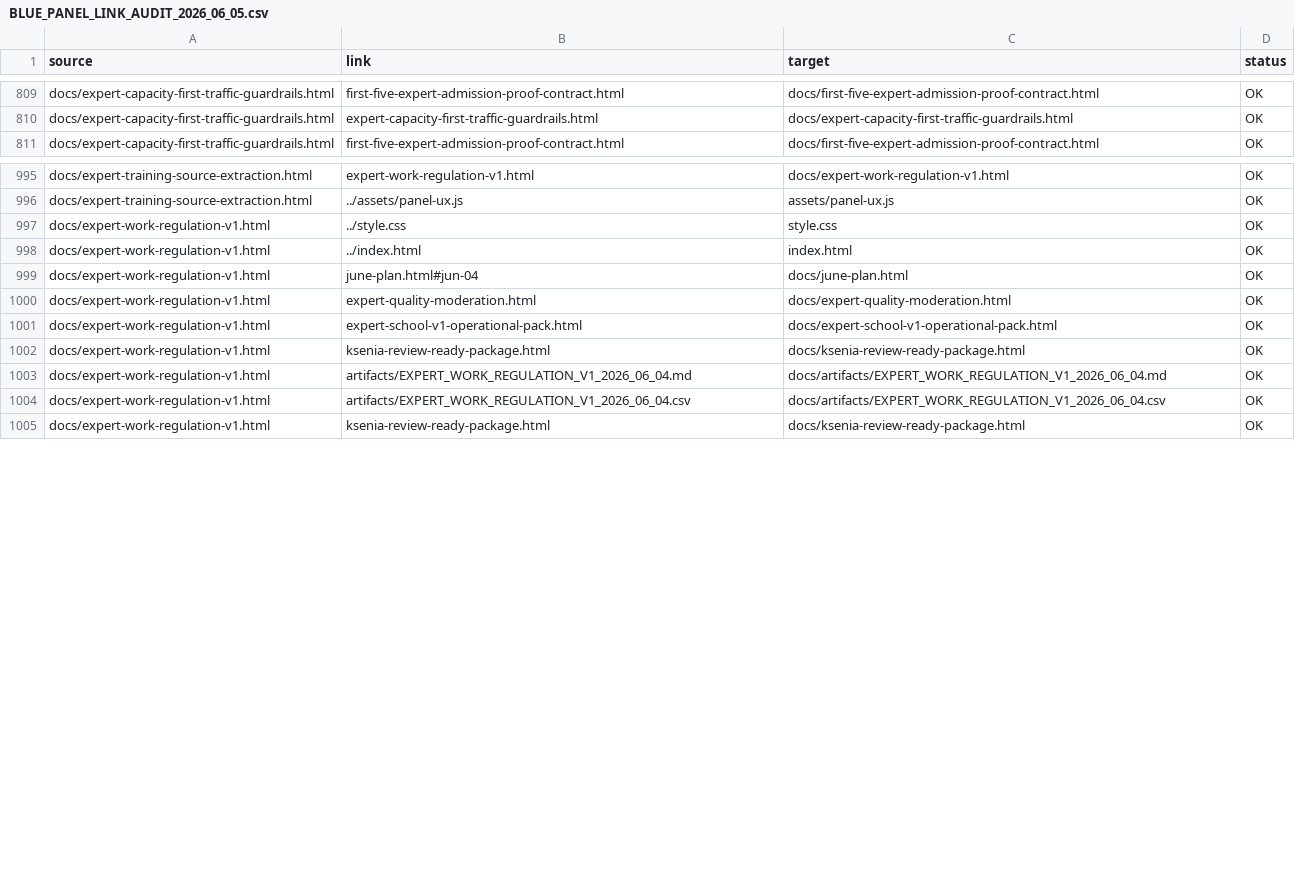
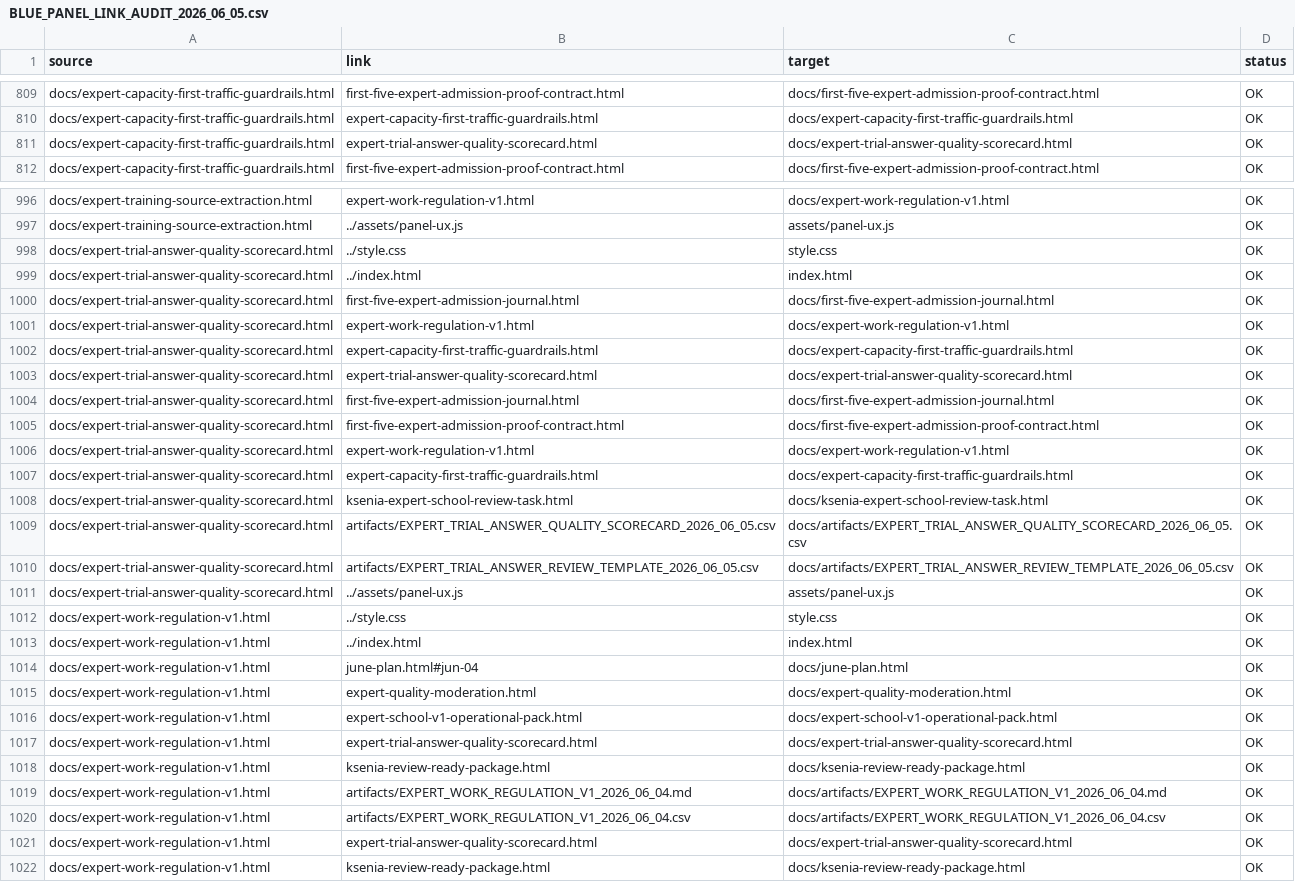
Before and after one commit to cutthreat/confideline, a CSV file: web/blue-panel/docs/artifacts/BLUE_PANEL_LINK_AUDIT_2026_06_05.csv, drawn as a sheet; only a part is shown, gaps mark what is left out; the diff covers the shown part only.

Commit message:
Add expert trial answer scorecard

```diff
--- a/web/blue-panel/docs/artifacts/BLUE_PANEL_LINK_AUDIT_2026_06_05.csv
+++ b/web/blue-panel/docs/artifacts/BLUE_PANEL_LINK_AUDIT_2026_06_05.csv
@@ -810,2 +810,3 @@
 "docs/expert-capacity-first-traffic-guardrails.html","expert-capacity-first-traffic-guardrails.html","docs/expert-capacity-first-traffic-guardrails.html","OK"
+"docs/expert-capacity-first-traffic-guardrails.html","expert-trial-answer-quality-scorecard.html","docs/expert-trial-answer-quality-scorecard.html","OK"
 "docs/expert-capacity-first-traffic-guardrails.html","first-five-expert-admission-proof-contract.html","docs/first-five-expert-admission-proof-contract.html","OK"
@@ -996,2 +997,16 @@
 "docs/expert-training-source-extraction.html","../assets/panel-ux.js","assets/panel-ux.js","OK"
+"docs/expert-trial-answer-quality-scorecard.html","../style.css","style.css","OK"
+"docs/expert-trial-answer-quality-scorecard.html","../index.html","index.html","OK"
+"docs/expert-trial-answer-quality-scorecard.html","first-five-expert-admission-journal.html","docs/first-five-expert-admission-journal.html","OK"
+"docs/expert-trial-answer-quality-scorecard.html","expert-work-regulation-v1.html","docs/expert-work-regulation-v1.html","OK"
+"docs/expert-trial-answer-quality-scorecard.html","expert-capacity-first-traffic-guardrails.html","docs/expert-capacity-first-traffic-guardrails.html","OK"
+"docs/expert-trial-answer-quality-scorecard.html","expert-trial-answer-quality-scorecard.html","docs/expert-trial-answer-quality-scorecard.html","OK"
+"docs/expert-trial-answer-quality-scorecard.html","first-five-expert-admission-journal.html","docs/first-five-expert-admission-journal.html","OK"
+"docs/expert-trial-answer-quality-scorecard.html","first-five-expert-admission-proof-contract.html","docs/first-five-expert-admission-proof-contract.html","OK"
+"docs/expert-trial-answer-quality-scorecard.html","expert-work-regulation-v1.html","docs/expert-work-regulation-v1.html","OK"
+"docs/expert-trial-answer-quality-scorecard.html","expert-capacity-first-traffic-guardrails.html","docs/expert-capacity-first-traffic-guardrails.html","OK"
+"docs/expert-trial-answer-quality-scorecard.html","ksenia-expert-school-review-task.html","docs/ksenia-expert-school-review-task.html","OK"
+"docs/expert-trial-answer-quality-scorecard.html","artifacts/EXPERT_TRIAL_ANSWER_QUALITY_SCORECARD_2026_06_05.csv","docs/artifacts/EXPERT_TRIAL_ANSWER_QUALITY_SCORECARD_2026_06_05.csv","OK"
+"docs/expert-trial-answer-quality-scorecard.html","artifacts/EXPERT_TRIAL_ANSWER_REVIEW_TEMPLATE_2026_06_05.csv","docs/artifacts/EXPERT_TRIAL_ANSWER_REVIEW_TEMPLATE_2026_06_05.csv","OK"
+"docs/expert-trial-answer-quality-scorecard.html","../assets/panel-ux.js","assets/panel-ux.js","OK"
 "docs/expert-work-regulation-v1.html","../style.css","style.css","OK"
@@ -1001,2 +1016,3 @@
 "docs/expert-work-regulation-v1.html","expert-school-v1-operational-pack.html","docs/expert-school-v1-operational-pack.html","OK"
+"docs/expert-work-regulation-v1.html","expert-trial-answer-quality-scorecard.html","docs/expert-trial-answer-quality-scorecard.html","OK"
 "docs/expert-work-regulation-v1.html","ksenia-review-ready-package.html","docs/ksenia-review-ready-package.html","OK"
@@ -1004,2 +1020,3 @@
 "docs/expert-work-regulation-v1.html","artifacts/EXPERT_WORK_REGULATION_V1_2026_06_04.csv","docs/artifacts/EXPERT_WORK_REGULATION_V1_2026_06_04.csv","OK"
+"docs/expert-work-regulation-v1.html","expert-trial-answer-quality-scorecard.html","docs/expert-trial-answer-quality-scorecard.html","OK"
 "docs/expert-work-regulation-v1.html","ksenia-review-ready-package.html","docs/ksenia-review-ready-package.html","OK"
```
Also changed, not shown: 3 added rows elsewhere in this file, 9 other files.
